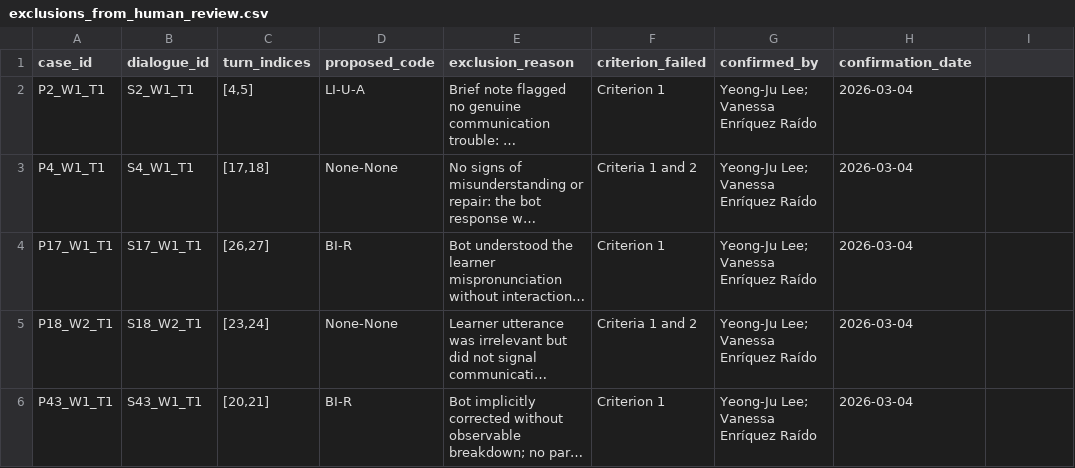
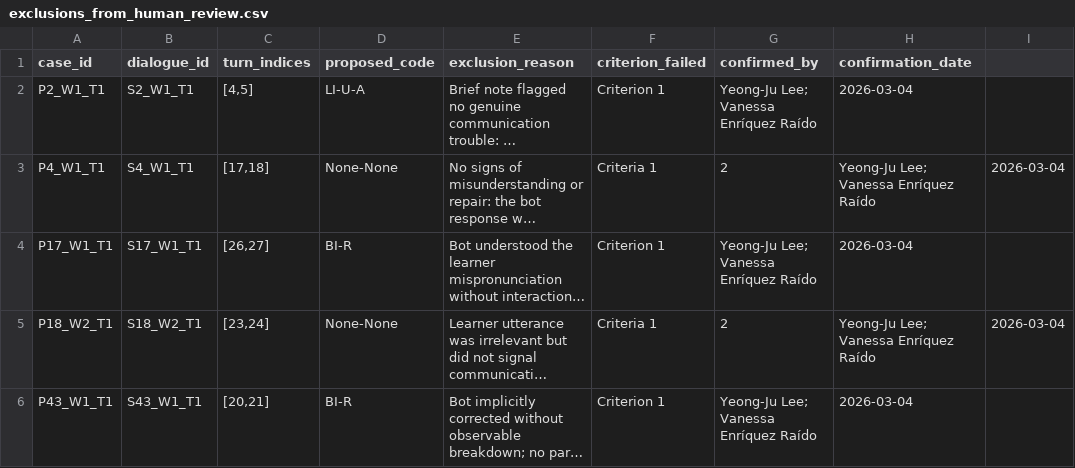
Before and after one commit to jasminehuynh11/learner-ai-tbc-interactional-repair, a CSV file: validation/exclusions_from_human_review.csv, drawn as a sheet; long unchanged cells end in …; the diff names each change by its address in the sheet, - before the commit and + after, or states it on an @@ line.

```diff
--- a/validation/exclusions_from_human_review.csv
+++ b/validation/exclusions_from_human_review.csv
-F3 (criterion_failed): Criteria 1 and 2
+F3 (criterion_failed): Criteria 1
-G3 (confirmed_by): Yeong-Ju Lee; Vanessa Enríquez Raído
+G3 (confirmed_by): 2
-H3 (confirmation_date): 2026-03-04
+H3 (confirmation_date): Yeong-Ju Lee; Vanessa Enríquez Raído
-I3: (empty)
+I3: 2026-03-04
-F5 (criterion_failed): Criteria 1 and 2
+F5 (criterion_failed): Criteria 1
-G5 (confirmed_by): Yeong-Ju Lee; Vanessa Enríquez Raído
+G5 (confirmed_by): 2
-H5 (confirmation_date): 2026-03-04
+H5 (confirmation_date): Yeong-Ju Lee; Vanessa Enríquez Raído
-I5: (empty)
+I5: 2026-03-04
```
Also changed, not shown: validation/reliability_summary.csv, validation/validation_dates_metadata.csv, 4 other files.
